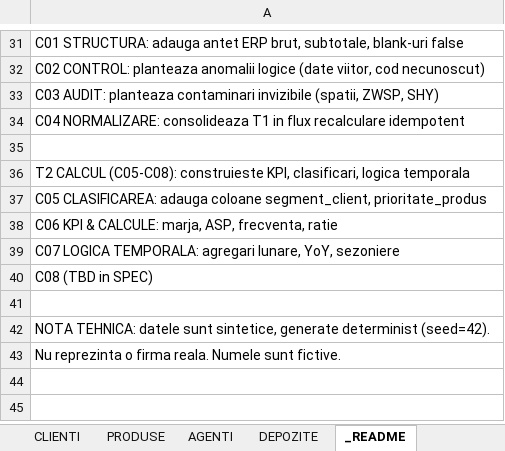
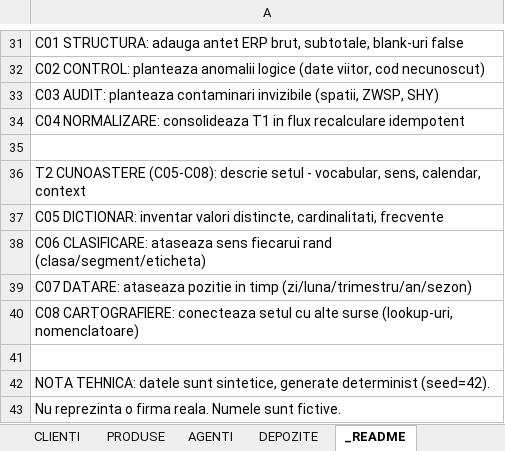
Before and after one commit to trainity-bogdan/Trainity-02-Excel, an Excel workbook: c07/Date_MASTER-C07.xlsx, sheet _README, drawn as a sheet; only a part is shown, gaps mark what is left out; values as stored, in another font and other column widths than the file's, no borders; the diff names each change by its address in the sheet, - before the commit and + after, or states it on an @@ line.

```diff
--- a/c07/Date_MASTER-C07.xlsx (sheet _README)
+++ b/c07/Date_MASTER-C07.xlsx (sheet _README)
-A36: T2 CALCUL (C05-C08): construieste KPI, clasificari, logica temporala
+A36: T2 CUNOASTERE (C05-C08): descrie setul - vocabular, sens, calendar, context
-A37: C05 CLASIFICAREA: adauga coloane segment_client, prioritate_produs
+A37: C05 DICTIONAR: inventar valori distincte, cardinalitati, frecvente
-A38: C06 KPI & CALCULE: marja, ASP, frecventa, ratie
+A38: C06 CLASIFICARE: ataseaza sens fiecarui rand (clasa/segment/eticheta)
-A39: C07 LOGICA TEMPORALA: agregari lunare, YoY, sezoniere
+A39: C07 DATARE: ataseaza pozitie in timp (zi/luna/trimestru/an/sezon)
-A40: C08 (TBD in SPEC)
+A40: C08 CARTOGRAFIERE: conecteaza setul cu alte surse (lookup-uri, nomenclatoare)
```
Also changed, not shown: sheet CONTROL_FINAL, 5 other files.
